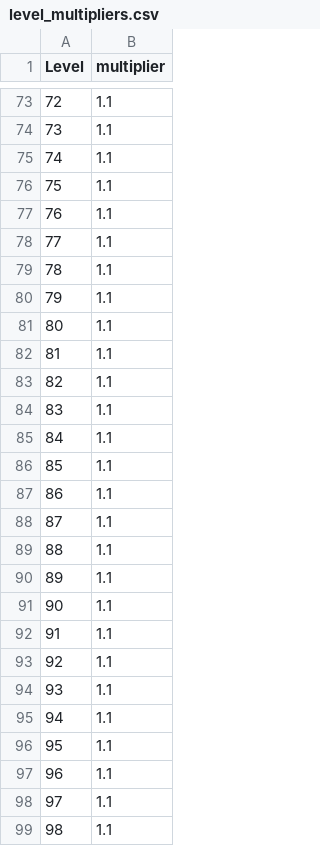
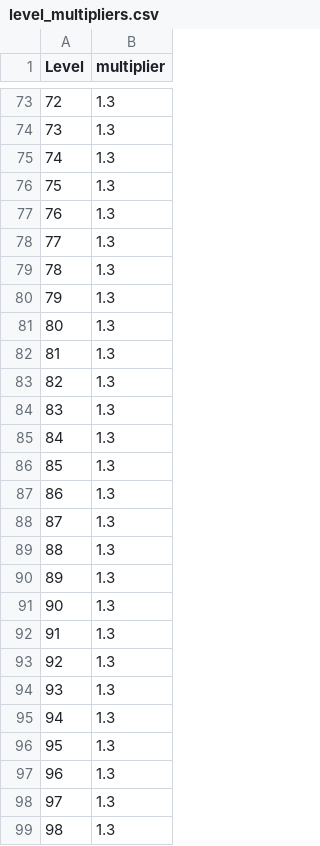
Before and after one commit to giraldiego/encounters_overhaul, a CSV file: src/scaling/config/level_multipliers.csv, drawn as a sheet; only a part is shown, gaps mark what is left out; the diff covers the shown part only.

```diff
--- a/src/scaling/config/level_multipliers.csv
+++ b/src/scaling/config/level_multipliers.csv
@@ -73,27 +73,27 @@ Level	multiplier
-72	1.1
-73	1.1
-74	1.1
-75	1.1
-76	1.1
-77	1.1
-78	1.1
-79	1.1
-80	1.1
-81	1.1
-82	1.1
-83	1.1
-84	1.1
-85	1.1
-86	1.1
-87	1.1
-88	1.1
-89	1.1
-90	1.1
-91	1.1
-92	1.1
-93	1.1
-94	1.1
-95	1.1
-96	1.1
-97	1.1
-98	1.1
+72	1.3
+73	1.3
+74	1.3
+75	1.3
+76	1.3
+77	1.3
+78	1.3
+79	1.3
+80	1.3
+81	1.3
+82	1.3
+83	1.3
+84	1.3
+85	1.3
+86	1.3
+87	1.3
+88	1.3
+89	1.3
+90	1.3
+91	1.3
+92	1.3
+93	1.3
+94	1.3
+95	1.3
+96	1.3
+97	1.3
+98	1.3
```
Also changed, not shown: 28 edited cells elsewhere in this file, 1 other file.
